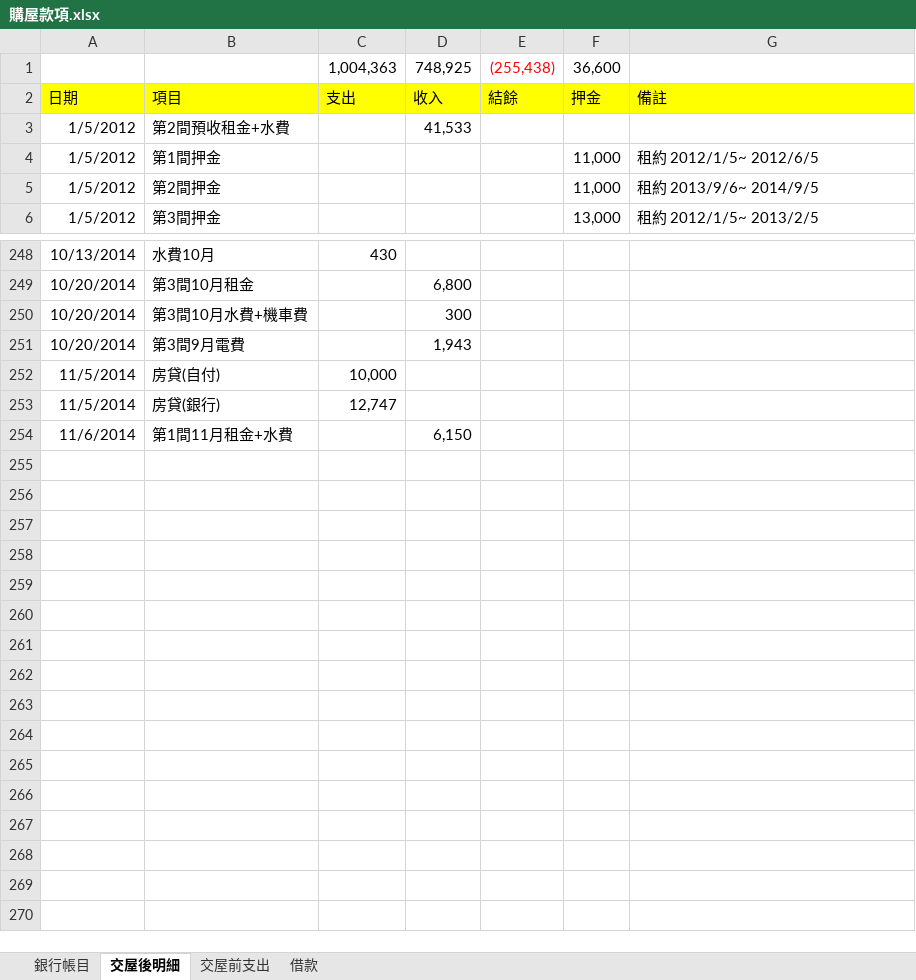
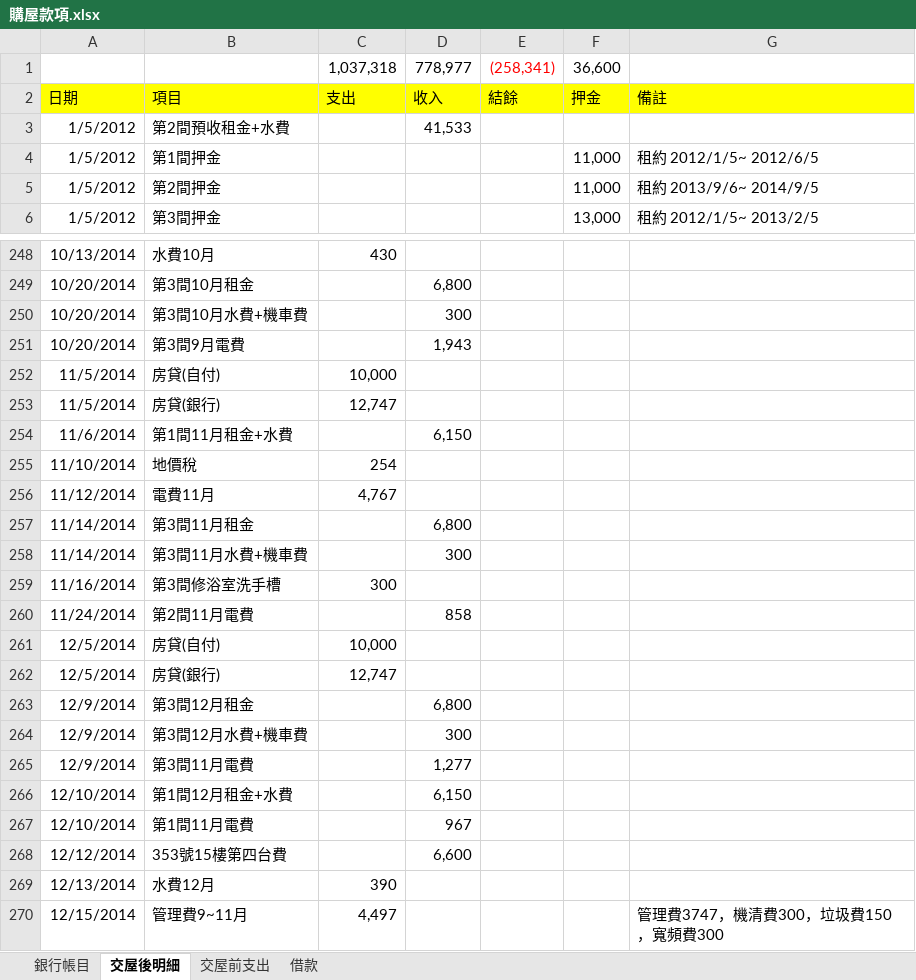
Before and after one commit to dada2cindy/tradeuse-dada2cindy, an Excel workbook: 交易紀錄/購屋款項.xlsx, sheet 交屋後明細, drawn as a sheet; only a part is shown, gaps mark what is left out; values as stored, in another font and other column widths than the file's, no borders; removed rows and columns are numbered as before the commit, all else as after; the diff names each change by its address in the sheet, - before the commit and + after, or states it on an @@ line.

```diff
--- a/交易紀錄/購屋款項.xlsx (sheet 交屋後明細)
+++ b/交易紀錄/購屋款項.xlsx (sheet 交屋後明細)
-row 1:  |  | 1,004,363 | 748,925 | (255,438) | 36,600
+row 1:  |  | 1,037,318 | 778,977 | (258,341) | 36,600
+row 255: 11/10/2014 | 地價稅 | 254
+row 256: 11/12/2014 | 電費11月 | 4,767
+row 257: 11/14/2014 | 第3間11月租金 |  | 6,800
+row 258: 11/14/2014 | 第3間11月水費+機車費 |  | 300
+row 259: 11/16/2014 | 第3間修浴室洗手槽 | 300
+row 260: 11/24/2014 | 第2間11月電費 |  | 858
+row 261: 12/5/2014 | 房貸(自付) | 10,000
+row 262: 12/5/2014 | 房貸(銀行) | 12,747
+row 263: 12/9/2014 | 第3間12月租金 |  | 6,800
+row 264: 12/9/2014 | 第3間12月水費+機車費 |  | 300
+row 265: 12/9/2014 | 第3間11月電費 |  | 1,277
+row 266: 12/10/2014 | 第1間12月租金+水費 |  | 6,150
+row 267: 12/10/2014 | 第1間11月電費 |  | 967
+row 268: 12/12/2014 | 353號15樓第四台費 |  | 6,600
+row 269: 12/13/2014 | 水費12月 | 390
+row 270: 12/15/2014 | 管理費9~11月 | 4,497 |  |  |  | 管理費3747，機清費300，垃圾費150，寬頻費300
```
Also changed, not shown: sheet 銀行帳目.
